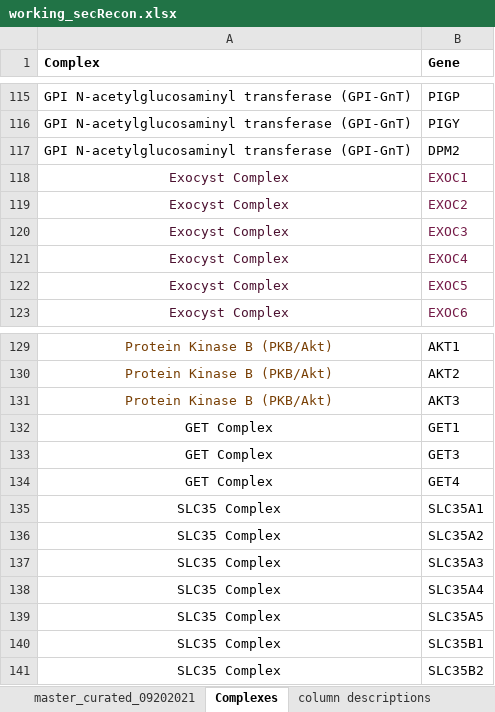
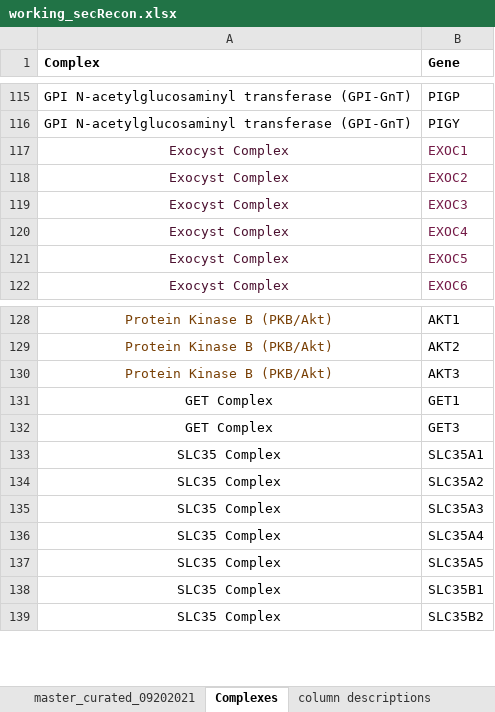
Before and after one commit to pablodig/secRecon-Secretory-Pathway-Reconstruction, an Excel workbook: Input/working_secRecon.xlsx, sheet Complexes, drawn as a sheet; only a part is shown, gaps mark what is left out; values as stored, in another font and other column widths than the file's, no borders; charts and pictures not drawn; the diff names each change by its address in the sheet, - before the commit and + after, or states it on an @@ line.

```diff
--- a/Input/working_secRecon.xlsx (sheet Complexes)
+++ b/Input/working_secRecon.xlsx (sheet Complexes)
-row 117: GPI N-acetylglucosaminyl transferase (GPI-GnT) | DPM2
-row 134: GET Complex | GET4
```
Also changed, not shown: charts or pictures, 9 other files.
